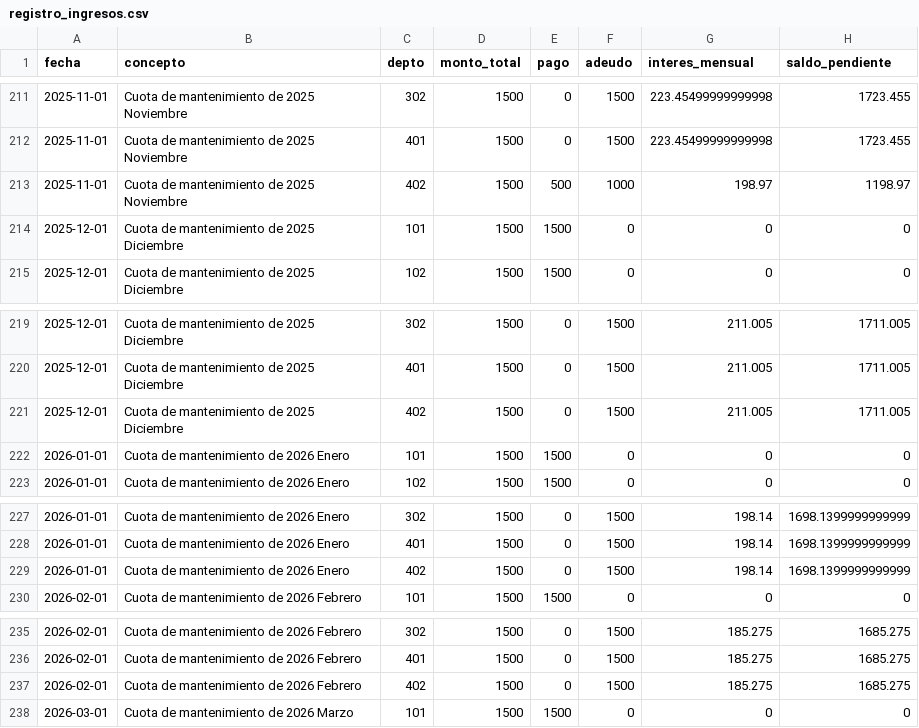
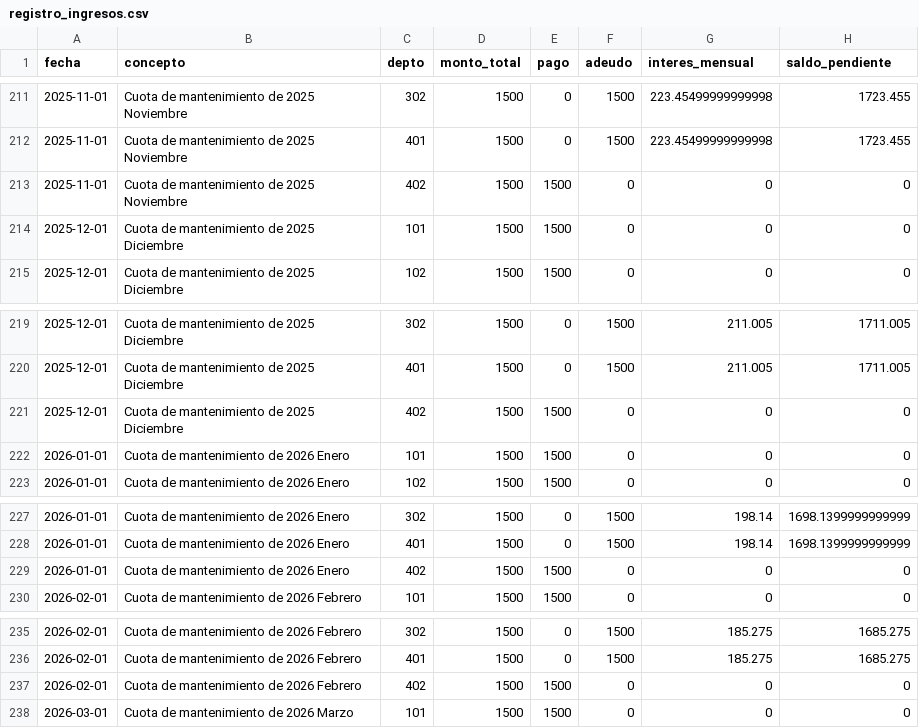
Before and after one commit to jojoriveraa/jasso-8-admin, a CSV file: docs/registro_ingresos.csv, drawn as a sheet; only a part is shown, gaps mark what is left out.

```diff
--- a/docs/registro_ingresos.csv
+++ b/docs/registro_ingresos.csv
@@ -212,3 +212,3 @@ fecha,concepto,depto,monto_total,pago,adeudo,interes_mensual,saldo_pendiente
 2025-11-01,Cuota de mantenimiento de 2025 Noviembre,401,1500,0,1500,223.45499999999998,1723.455
-2025-11-01,Cuota de mantenimiento de 2025 Noviembre,402,1500,500,1000,198.97,1198.97
+2025-11-01,Cuota de mantenimiento de 2025 Noviembre,402,1500,1500,0,0,0
 2025-12-01,Cuota de mantenimiento de 2025 Diciembre,101,1500,1500,0,0,0
@@ -220,3 +220,3 @@ fecha,concepto,depto,monto_total,pago,adeudo,interes_mensual,saldo_pendiente
 2025-12-01,Cuota de mantenimiento de 2025 Diciembre,401,1500,0,1500,211.005,1711.005
-2025-12-01,Cuota de mantenimiento de 2025 Diciembre,402,1500,0,1500,211.005,1711.005
+2025-12-01,Cuota de mantenimiento de 2025 Diciembre,402,1500,1500,0,0,0
 2026-01-01,Cuota de mantenimiento de 2026 Enero,101,1500,1500,0,0,0
@@ -228,3 +228,3 @@ fecha,concepto,depto,monto_total,pago,adeudo,interes_mensual,saldo_pendiente
 2026-01-01,Cuota de mantenimiento de 2026 Enero,401,1500,0,1500,198.14,1698.1399999999999
-2026-01-01,Cuota de mantenimiento de 2026 Enero,402,1500,0,1500,198.14,1698.1399999999999
+2026-01-01,Cuota de mantenimiento de 2026 Enero,402,1500,1500,0,0,0
 2026-02-01,Cuota de mantenimiento de 2026 Febrero,101,1500,1500,0,0,0
@@ -236,3 +236,3 @@ fecha,concepto,depto,monto_total,pago,adeudo,interes_mensual,saldo_pendiente
 2026-02-01,Cuota de mantenimiento de 2026 Febrero,401,1500,0,1500,185.275,1685.275
-2026-02-01,Cuota de mantenimiento de 2026 Febrero,402,1500,0,1500,185.275,1685.275
+2026-02-01,Cuota de mantenimiento de 2026 Febrero,402,1500,1500,0,0,0
 2026-03-01,Cuota de mantenimiento de 2026 Marzo,101,1500,1500,0,0,0
```
Also changed, not shown: docs/registro_egresos.csv.
